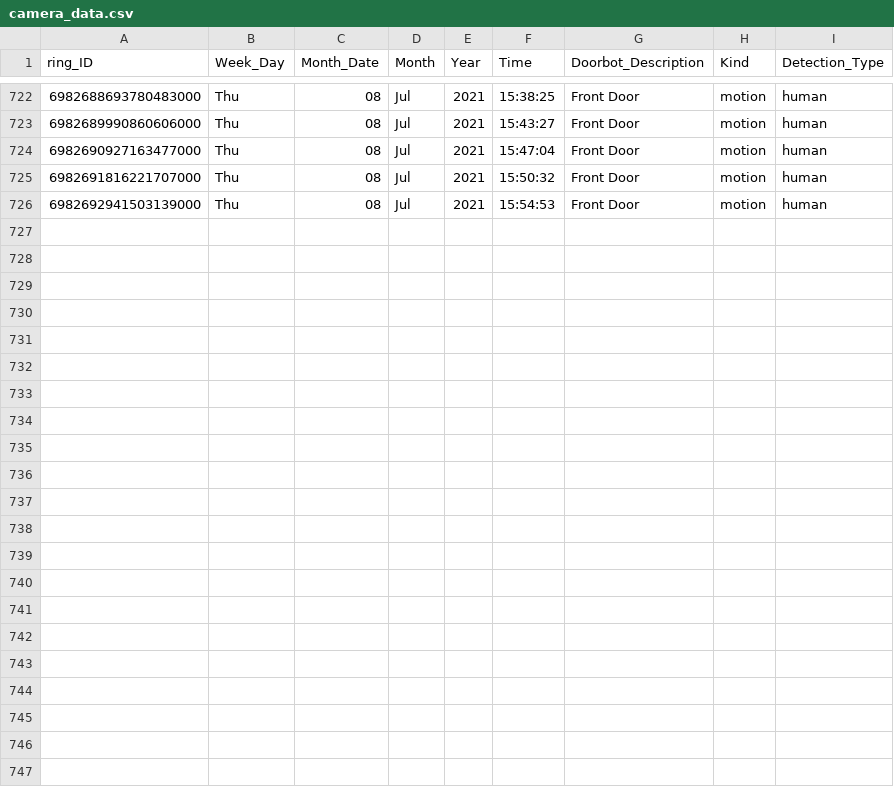
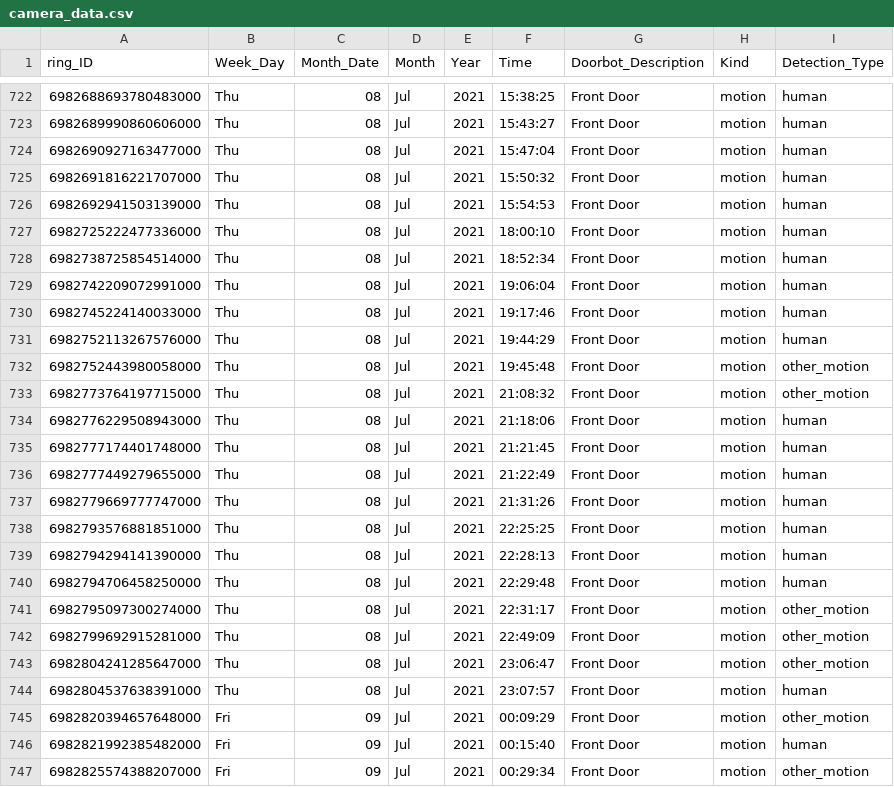
Before and after one commit to apotafiy/ring, a CSV file: camera_data.csv, drawn as a sheet; only a part is shown, gaps mark what is left out; the diff names each change by its address in the sheet, - before the commit and + after, or states it on an @@ line.

Commit message:
update csv

```diff
--- a/camera_data.csv
+++ b/camera_data.csv
+row 727: 6982725222477336000 | Thu | 08 | Jul | 2021 | 18:00:10 | Front Door | motion | human
+row 728: 6982738725854514000 | Thu | 08 | Jul | 2021 | 18:52:34 | Front Door | motion | human
+row 729: 6982742209072991000 | Thu | 08 | Jul | 2021 | 19:06:04 | Front Door | motion | human
+row 730: 6982745224140033000 | Thu | 08 | Jul | 2021 | 19:17:46 | Front Door | motion | human
+row 731: 6982752113267576000 | Thu | 08 | Jul | 2021 | 19:44:29 | Front Door | motion | human
+row 732: 6982752443980058000 | Thu | 08 | Jul | 2021 | 19:45:48 | Front Door | motion | other_motion
+row 733: 6982773764197715000 | Thu | 08 | Jul | 2021 | 21:08:32 | Front Door | motion | other_motion
+row 734: 6982776229508943000 | Thu | 08 | Jul | 2021 | 21:18:06 | Front Door | motion | human
+row 735: 6982777174401748000 | Thu | 08 | Jul | 2021 | 21:21:45 | Front Door | motion | human
+row 736: 6982777449279655000 | Thu | 08 | Jul | 2021 | 21:22:49 | Front Door | motion | human
+row 737: 6982779669777747000 | Thu | 08 | Jul | 2021 | 21:31:26 | Front Door | motion | human
+row 738: 6982793576881851000 | Thu | 08 | Jul | 2021 | 22:25:25 | Front Door | motion | human
+row 739: 6982794294141390000 | Thu | 08 | Jul | 2021 | 22:28:13 | Front Door | motion | human
+row 740: 6982794706458250000 | Thu | 08 | Jul | 2021 | 22:29:48 | Front Door | motion | human
+row 741: 6982795097300274000 | Thu | 08 | Jul | 2021 | 22:31:17 | Front Door | motion | other_motion
+row 742: 6982799692915281000 | Thu | 08 | Jul | 2021 | 22:49:09 | Front Door | motion | other_motion
+row 743: 6982804241285647000 | Thu | 08 | Jul | 2021 | 23:06:47 | Front Door | motion | other_motion
+row 744: 6982804537638391000 | Thu | 08 | Jul | 2021 | 23:07:57 | Front Door | motion | human
+row 745: 6982820394657648000 | Fri | 09 | Jul | 2021 | 00:09:29 | Front Door | motion | other_motion
+row 746: 6982821992385482000 | Fri | 09 | Jul | 2021 | 00:15:40 | Front Door | motion | human
+row 747: 6982825574388207000 | Fri | 09 | Jul | 2021 | 00:29:34 | Front Door | motion | other_motion
```
